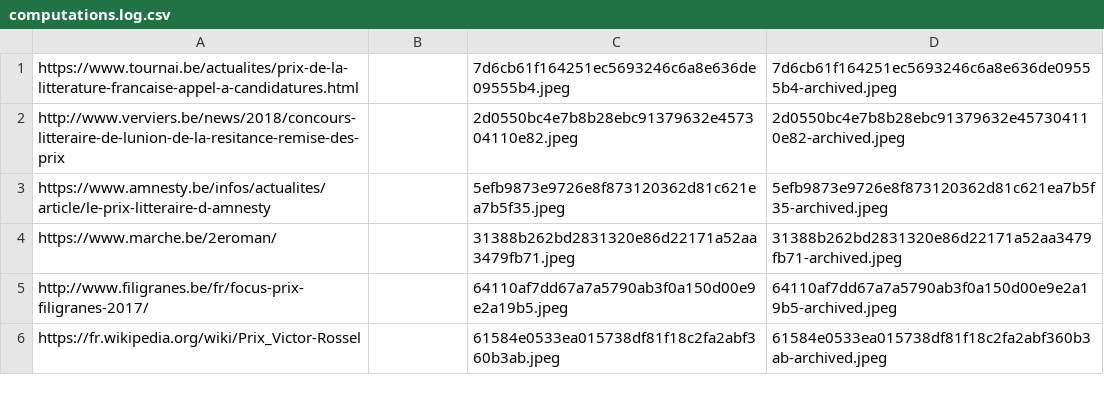
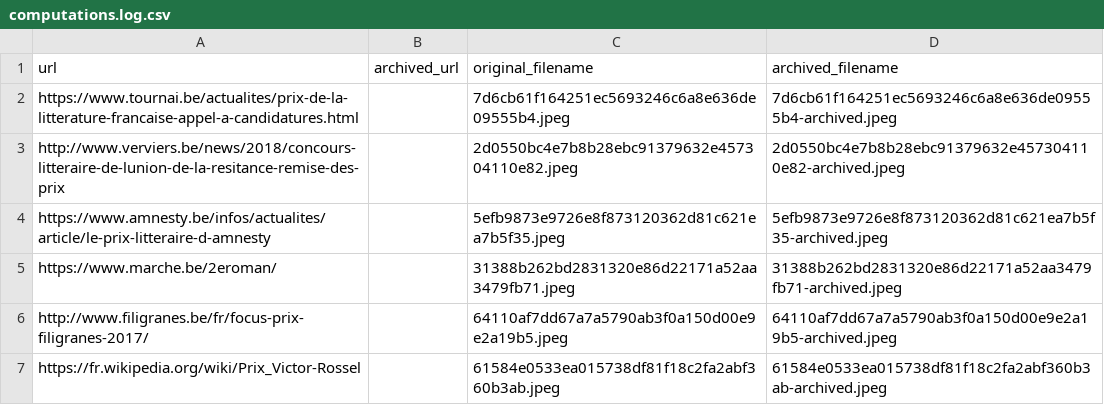
Before and after one commit to iipc/qa2019, a CSV file: qa_viewer/computations.log.csv, drawn as a sheet; only a part is shown.

Commit message:
Adding a header row to the CSV file

```diff
--- a/qa_viewer/computations.log.csv
+++ b/qa_viewer/computations.log.csv
@@ -1 +1,2 @@
+url,archived_url,original_filename,archived_filename
 https://www.tournai.be/actualites/prix-de-la-litterature-francaise-appel-a-candidatures.html,,7d6cb61f164251ec5693246c6a8e636de09555b4.jpeg,7d6cb61f164251ec5693246c6a8e636de09555b4-archived.jpeg
```
